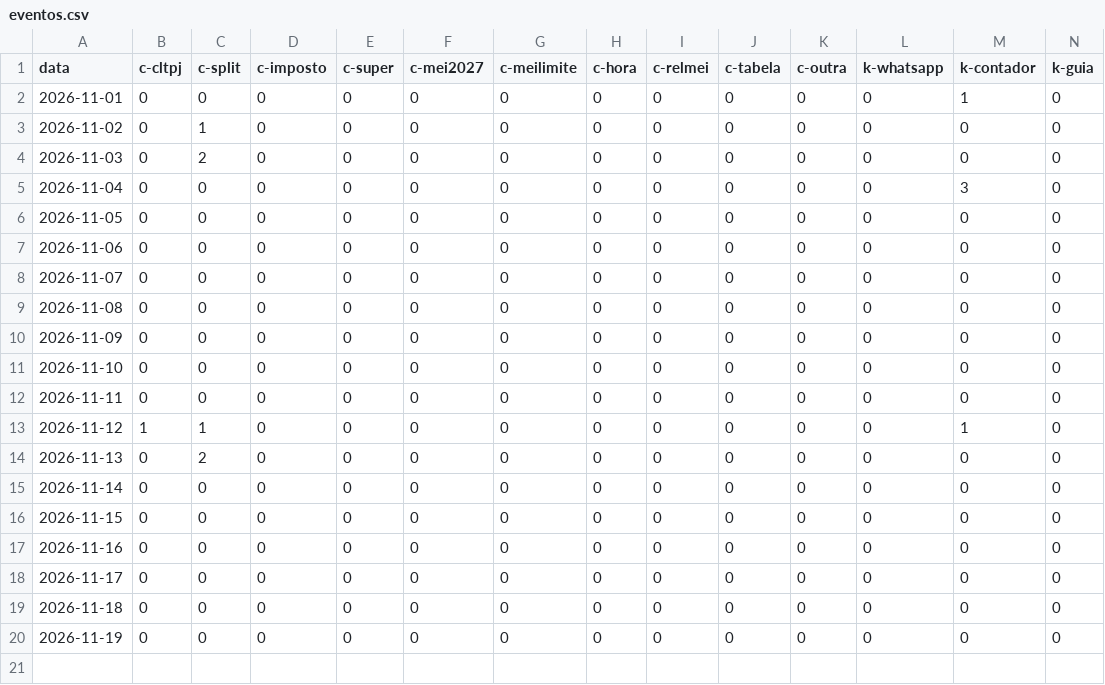
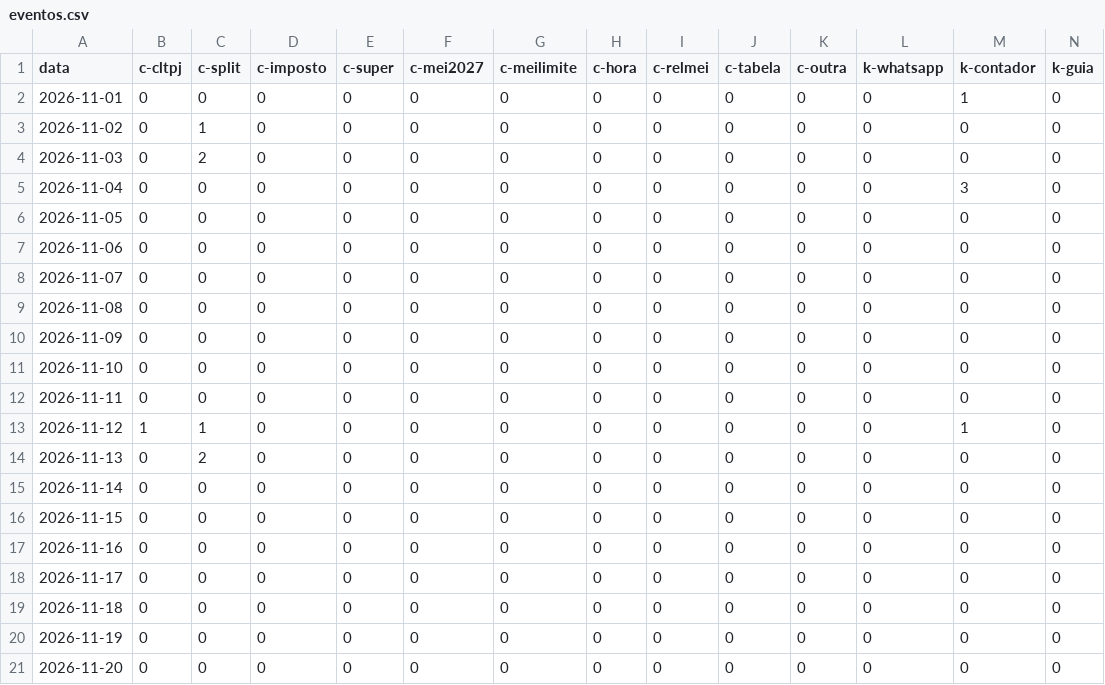
Before and after one commit to quantopagarei-sketch/quantocobrarpj, a CSV file: seo/eventos.csv, drawn as a sheet; only a part is shown; rows hold the shown columns only; the diff names each change by its address in the sheet, - before the commit and + after, or states it on an @@ line.

```diff
--- a/seo/eventos.csv
+++ b/seo/eventos.csv
+row 21: 2026-11-20 | 0 | 0 | 0 | 0 | 0 | 0 | 0 | 0 | 0 | 0 | 0 | 0 | 0
```
Also changed, not shown: seo/visitas.csv.
